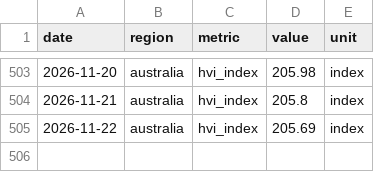
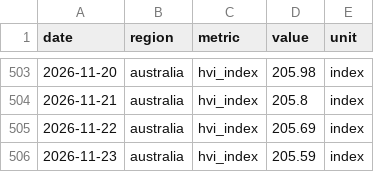
Before and after one commit to jackalexleonard-stack/victoria-housing-dashboard, a CSV file: data/series/au_hvi.csv, drawn as a sheet; only a part is shown, gaps mark what is left out.

```diff
--- a/data/series/au_hvi.csv
+++ b/data/series/au_hvi.csv
@@ -505 +505,2 @@ date,region,metric,value,unit
 2026-11-22,australia,hvi_index,205.69,index
+2026-11-23,australia,hvi_index,205.59,index
```
Also changed, not shown: data/series/vic_hvi.csv, 27 other files.
